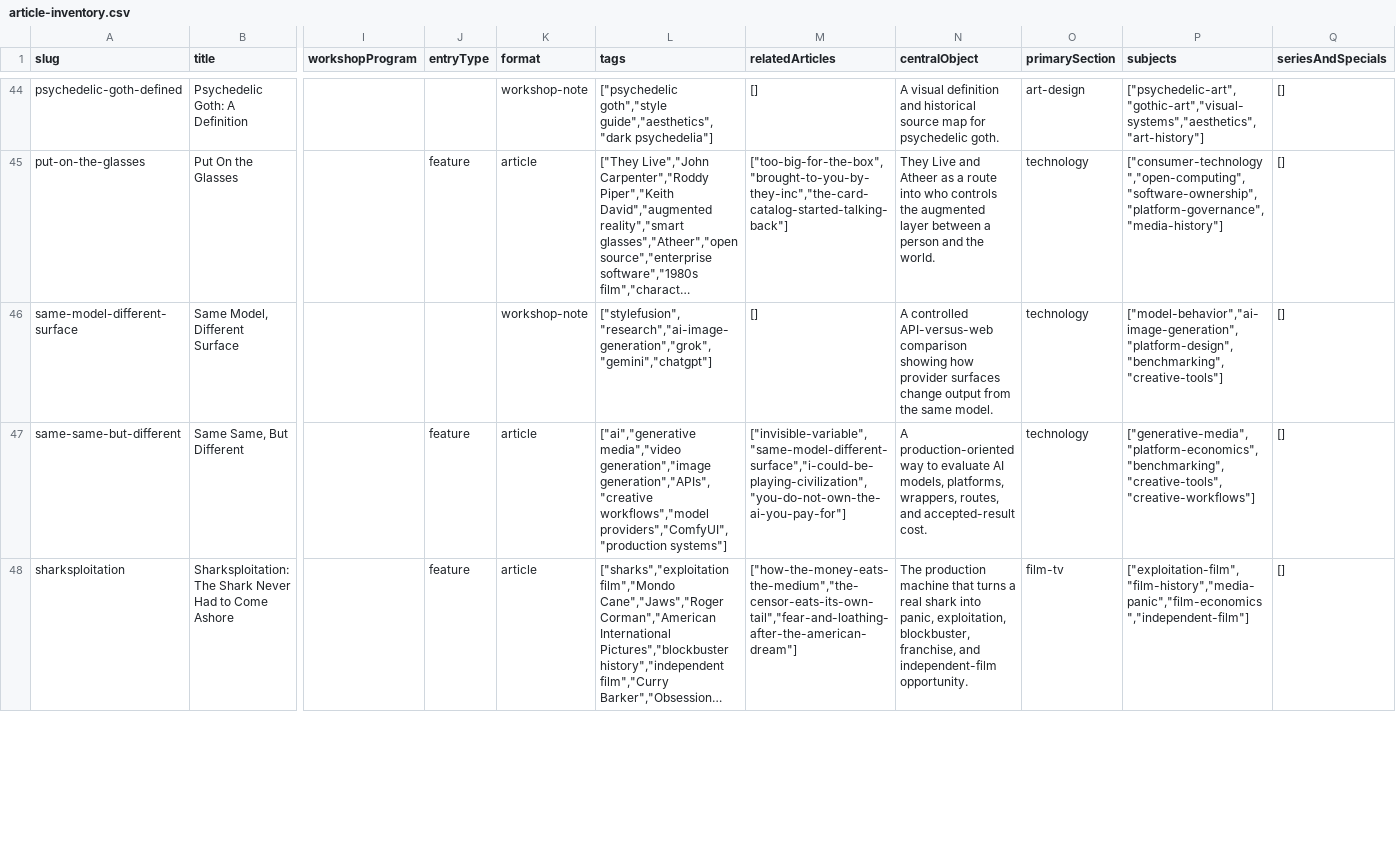
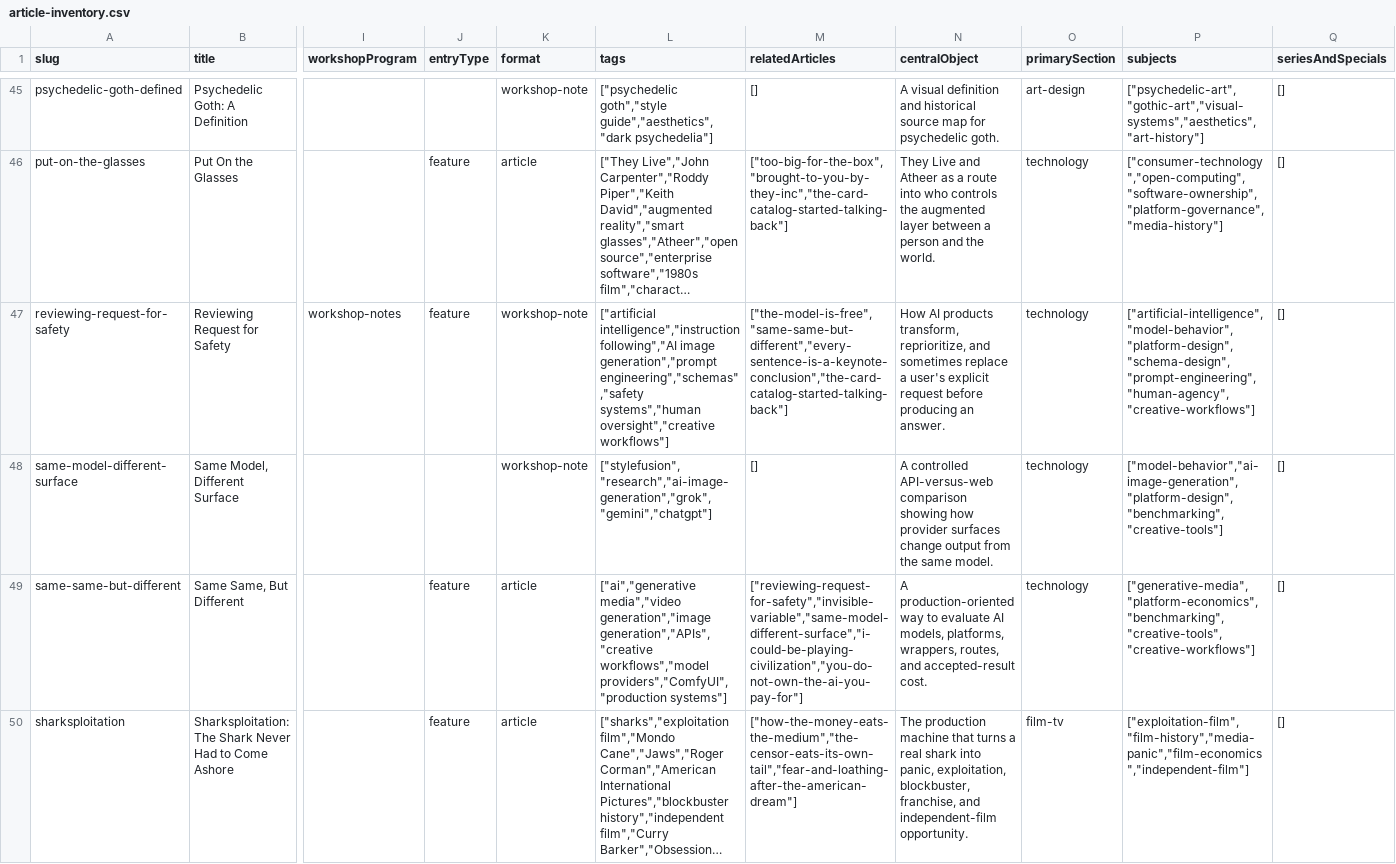
Before and after one commit to HobFarm/hobfarm, a CSV file: reports/editorial-mesh/article-inventory.csv, drawn as a sheet; only a part is shown, gaps mark what is left out; long unchanged cells end in …; addresses are those after the commit; rows hold the shown columns only; the diff covers the shown part only; the diff names each change by its address in the sheet, - before the commit and + after, or states it on an @@ line.

Commit message:
feat: add "Reviewing Request for Safety" article and associated components
- Create a new article on the topic of AI interpretation and request handling.
- Implement ReviewFigure component to display relevant diagrams and images.
- Add a script for publishing the article on a scheduled date.
- Include tests to ensure article integrity, asset management, and publication workflow.

```diff
--- a/reports/editorial-mesh/article-inventory.csv
+++ b/reports/editorial-mesh/article-inventory.csv
+row 47: reviewing-request-for-safety | Reviewing Request for Safety | workshop-notes | feature | workshop-note | ["artificial intelligence","instruction following","AI image generation","prompt engineering","schemas","safety systems","human oversight","creative workflows"] | ["the-model-is-free","same-same-but-different","every-sentence-is-a-keynote-conclusion","the-card-catalog-started-talking-back"] | How AI products transform, reprioritize, and sometimes replace a user's explicit request before producing an answer. | technology | ["artificial-intelligence","model-behavior","platform-design","schema-design","prompt-engineering","human-agency","creative-workflows"] | []
-M49 (relatedArticles): ["invisible-variable","same-model-different-surface","i-could-be-playing-civilization","you-do-not-own-the-ai-you-pay-for"]
+M49 (relatedArticles): ["reviewing-request-for-safety","invisible-variable","same-model-different-surface","i-could-be-playing-civilization","you-do-not-own-the-ai-you-pay-for"]
```
Also changed, not shown: 1 added row and 7 edited cells elsewhere in this file, 57 other files.
